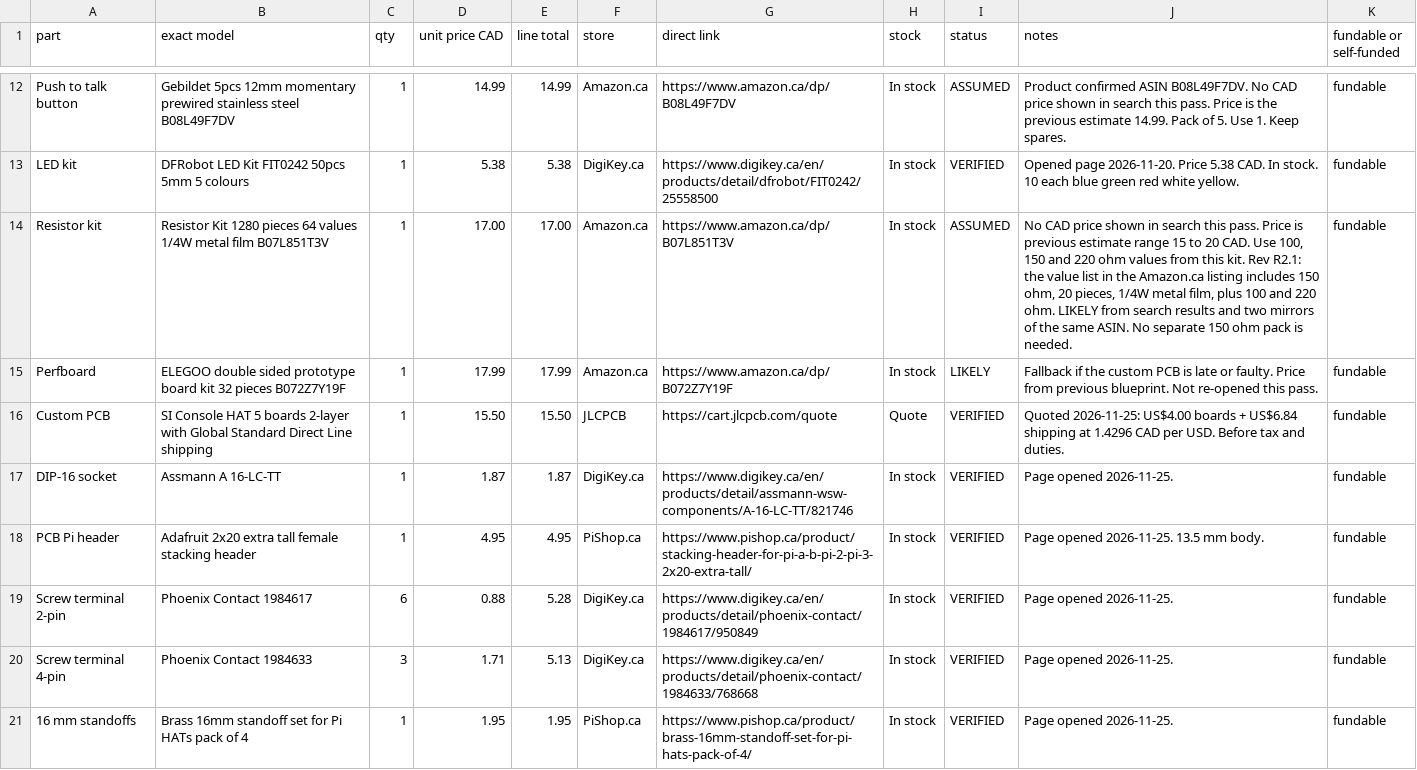
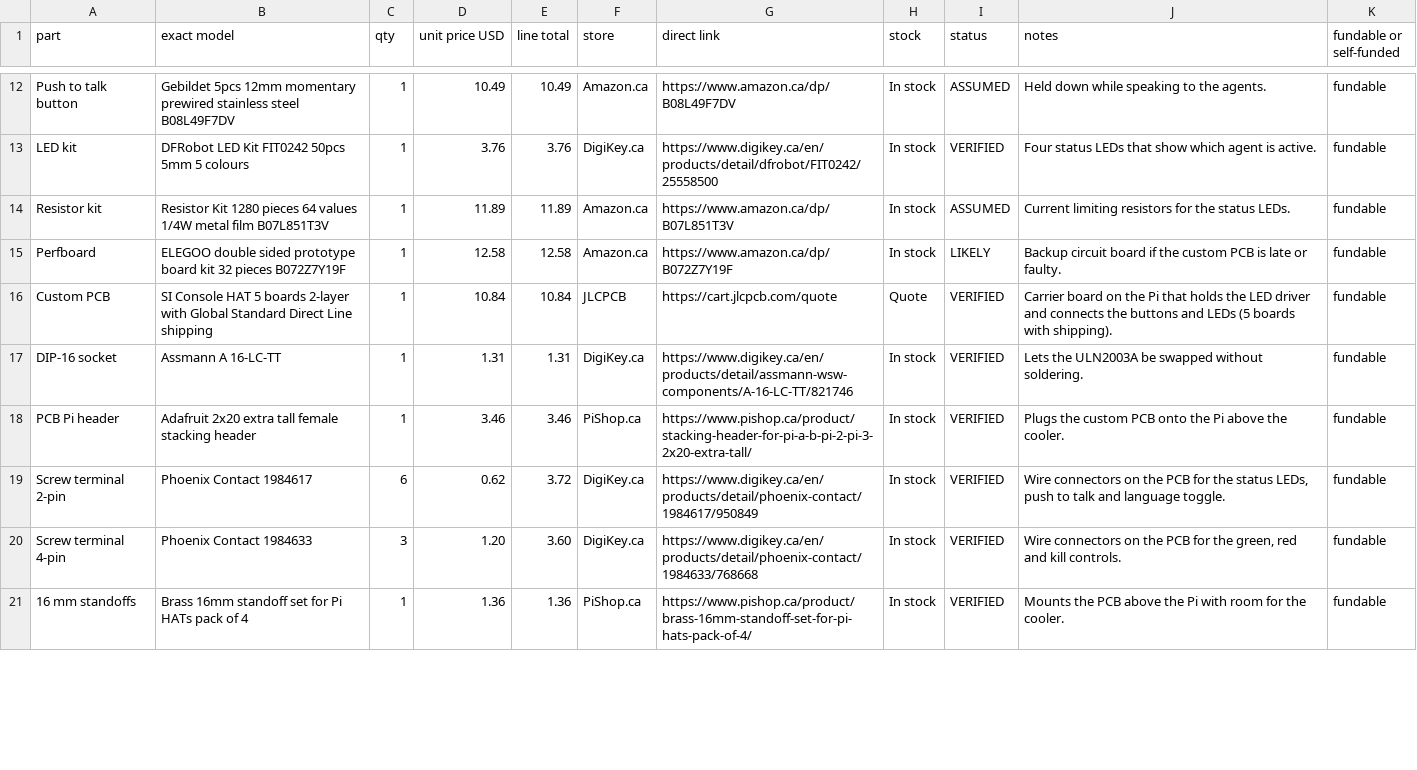
Before and after one commit to Daijay/si-console, a CSV file: bom/BOM.csv, drawn as a sheet; only a part is shown, gaps mark what is left out; the diff covers the shown part only; the diff names each change by its address in the sheet, - before the commit and + after, or states it on an @@ line.

```diff
--- a/bom/BOM.csv
+++ b/bom/BOM.csv
-D1: unit price CAD
+D1: unit price USD
-D12 (unit price USD): 14.99
+D12 (unit price USD): 10.49
-E12 (line total): 14.99
+E12 (line total): 10.49
-J12 (notes): Product confirmed ASIN B08L49F7DV. No CAD price shown in search this pass. Price is the previous estimate 14.99. Pack of 5. Use 1. Keep spares.
+J12 (notes): Held down while speaking to the agents.
-D13 (unit price USD): 5.38
+D13 (unit price USD): 3.76
-E13 (line total): 5.38
+E13 (line total): 3.76
-J13 (notes): Opened page 2026-11-20. Price 5.38 CAD. In stock. 10 each blue green red white yellow.
+J13 (notes): Four status LEDs that show which agent is active.
-D14 (unit price USD): 17.00
+D14 (unit price USD): 11.89
-E14 (line total): 17.00
+E14 (line total): 11.89
-J14 (notes): No CAD price shown in search this pass. Price is previous estimate range 15 to 20 CAD. Use 100, 150 and 220 ohm values from this kit. Rev R2.1: the value list in the Amazon.ca listing includes 150 ohm, 20 pieces, 1/4W metal film, plus 100 and 220 ohm. LIKELY from search results and two mirrors of the same ASIN. No separate 150 ohm pack is needed.
+J14 (notes): Current limiting resistors for the status LEDs.
-D15 (unit price USD): 17.99
+D15 (unit price USD): 12.58
-E15 (line total): 17.99
+E15 (line total): 12.58
-J15 (notes): Fallback if the custom PCB is late or faulty. Price from previous blueprint. Not re-opened this pass.
+J15 (notes): Backup circuit board if the custom PCB is late or faulty.
-D16 (unit price USD): 15.50
+D16 (unit price USD): 10.84
-E16 (line total): 15.50
+E16 (line total): 10.84
-J16 (notes): Quoted 2026-11-25: US$4.00 boards + US$6.84 shipping at 1.4296 CAD per USD. Before tax and duties.
+J16 (notes): Carrier board on the Pi that holds the LED driver and connects the buttons and LEDs (5 boards with shipping).
-D17 (unit price USD): 1.87
+D17 (unit price USD): 1.31
-E17 (line total): 1.87
+E17 (line total): 1.31
-J17 (notes): Page opened 2026-11-25.
+J17 (notes): Lets the ULN2003A be swapped without soldering.
-D18 (unit price USD): 4.95
+D18 (unit price USD): 3.46
-E18 (line total): 4.95
+E18 (line total): 3.46
-J18 (notes): Page opened 2026-11-25. 13.5 mm body.
+J18 (notes): Plugs the custom PCB onto the Pi above the cooler.
-D19 (unit price USD): 0.88
+D19 (unit price USD): 0.62
-E19 (line total): 5.28
+E19 (line total): 3.72
-J19 (notes): Page opened 2026-11-25.
+J19 (notes): Wire connectors on the PCB for the status LEDs, push to talk and language toggle.
-D20 (unit price USD): 1.71
+D20 (unit price USD): 1.20
-E20 (line total): 5.13
+E20 (line total): 3.60
-J20 (notes): Page opened 2026-11-25.
+J20 (notes): Wire connectors on the PCB for the green, red and kill controls.
-D21 (unit price USD): 1.95
+D21 (unit price USD): 1.36
-E21 (line total): 1.95
+E21 (line total): 1.36
-J21 (notes): Page opened 2026-11-25.
+J21 (notes): Mounts the PCB above the Pi with room for the cooler.
```
Also changed, not shown: 1 added row and 71 edited cells elsewhere in this file, 3 other files.
